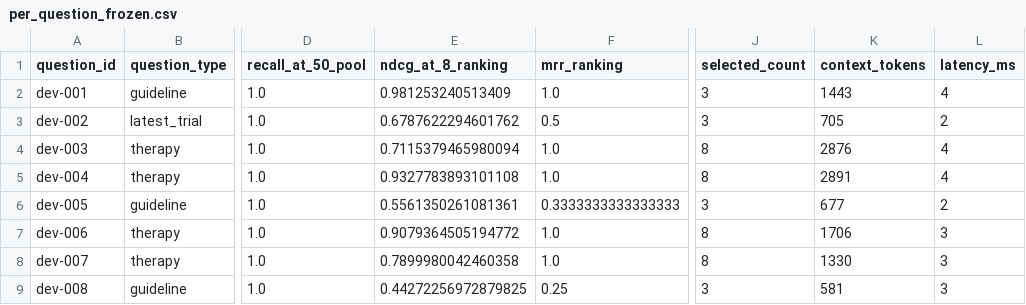
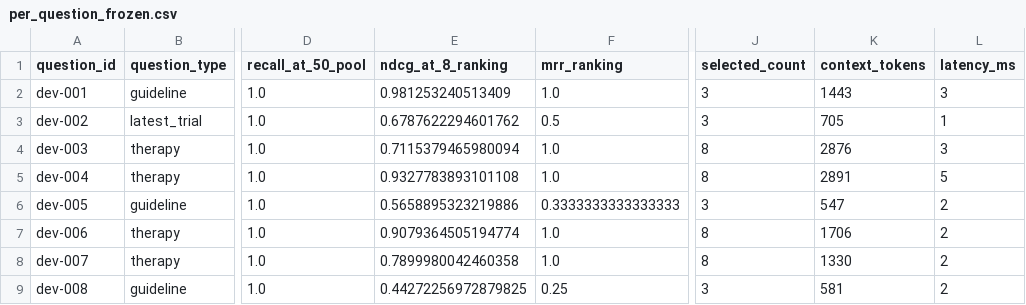
Before and after one commit to neko-claw/OpenEvidence_trace1, a CSV file: artifacts/evaluation/per_question_frozen.csv, drawn as a sheet; only a part is shown, gaps mark what is left out; the diff names each change by its address in the sheet, - before the commit and + after, or states it on an @@ line.

```diff
--- a/artifacts/evaluation/per_question_frozen.csv
+++ b/artifacts/evaluation/per_question_frozen.csv
-L2 (latency_ms): 4
+L2 (latency_ms): 3
-L3 (latency_ms): 2
+L3 (latency_ms): 1
-L4 (latency_ms): 4
+L4 (latency_ms): 3
-L5 (latency_ms): 4
+L5 (latency_ms): 5
-E6 (ndcg_at_8_ranking): 0.5561350261081361
+E6 (ndcg_at_8_ranking): 0.5658895323219886
-K6 (context_tokens): 677
+K6 (context_tokens): 547
-E7 (ndcg_at_8_ranking): 0.9079364505194772
+E7 (ndcg_at_8_ranking): 0.9079364505194774
-L7:L9 (latency_ms): 3
+L7:L9 (latency_ms): 2
```
Also changed, not shown: artifacts/evaluation/ablation.csv, artifacts/evaluation/grid_details_dev.csv, 13 other files.
